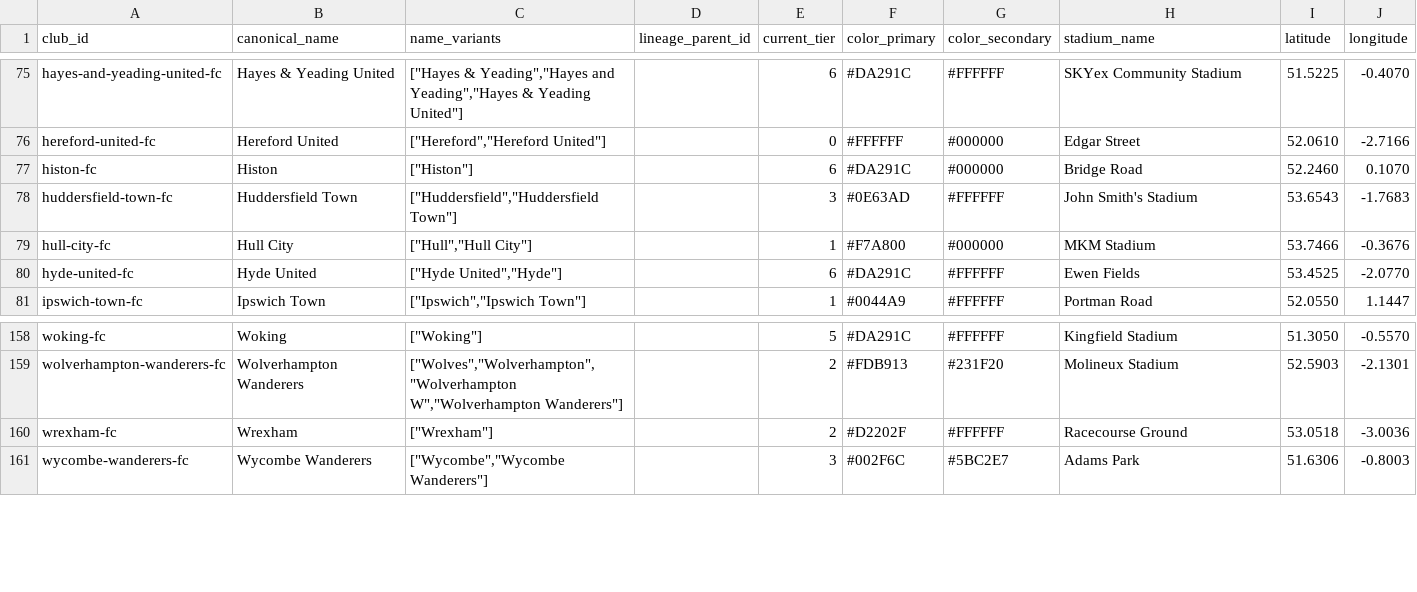
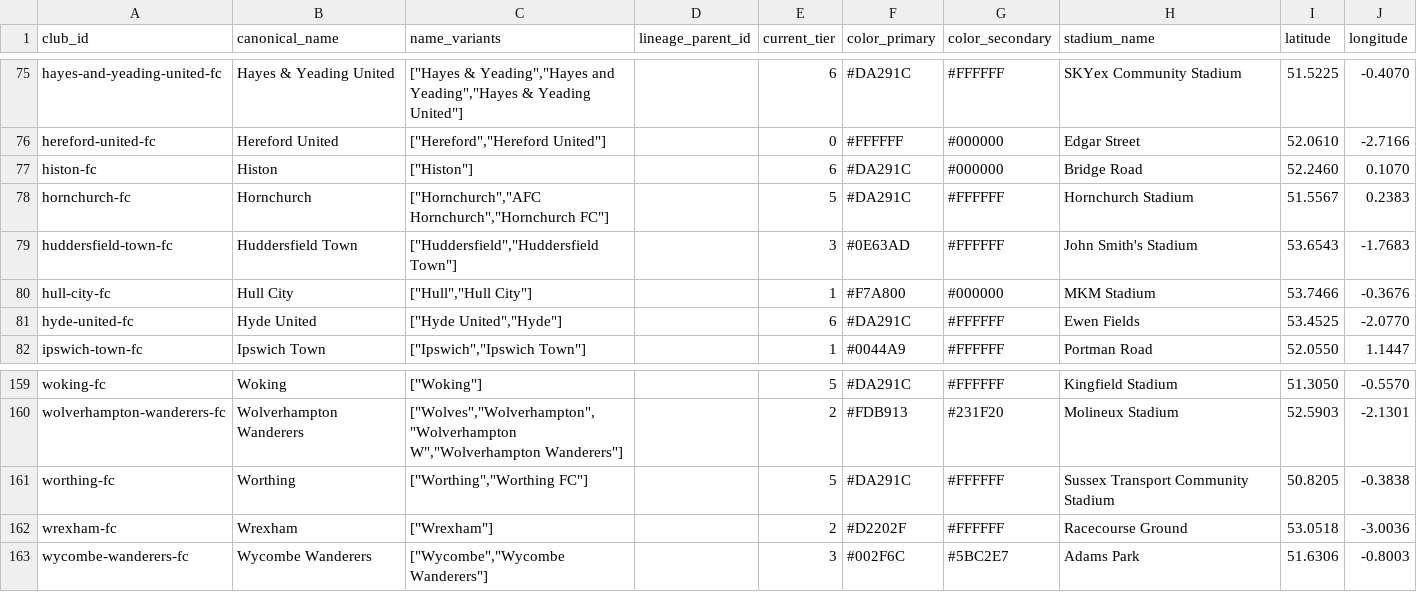
Before and after one commit to petedilworth/english-ftbl26, a CSV file: club_master.csv, drawn as a sheet; only a part is shown, gaps mark what is left out.

```diff
--- a/club_master.csv
+++ b/club_master.csv
@@ -77,2 +77,3 @@ hereford-united-fc,Hereford United,"[""Hereford"",""Hereford United""]",,0,#FFFF
 histon-fc,Histon,"[""Histon""]",,6,#DA291C,#000000,Bridge Road,52.2460,0.1070
+hornchurch-fc,Hornchurch,"[""Hornchurch"",""AFC Hornchurch"",""Hornchurch FC""]",,5,#DA291C,#FFFFFF,Hornchurch Stadium,51.5567,0.2383
 huddersfield-town-fc,Huddersfield Town,"[""Huddersfield"",""Huddersfield Town""]",,3,#0E63AD,#FFFFFF,John Smith's Stadium,53.6543,-1.7683
@@ -159,2 +160,3 @@ woking-fc,Woking,"[""Woking""]",,5,#DA291C,#FFFFFF,Kingfield Stadium,51.3050,-0.
 wolverhampton-wanderers-fc,Wolverhampton Wanderers,"[""Wolves"",""Wolverhampton"",""Wolverhampton W"",""Wolverhampton Wanderers""]",,2,#FDB913,#231F20,Molineux Stadium,52.5903,-2.1301
+worthing-fc,Worthing,"[""Worthing"",""Worthing FC""]",,5,#DA291C,#FFFFFF,Sussex Transport Community Stadium,50.8205,-0.3838
 wrexham-fc,Wrexham,"[""Wrexham""]",,2,#D2202F,#FFFFFF,Racecourse Ground,53.0518,-3.0036
```
Also changed, not shown: 1 other file.
